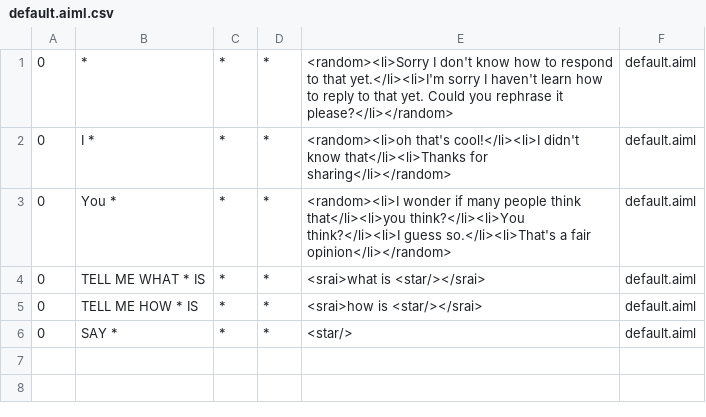
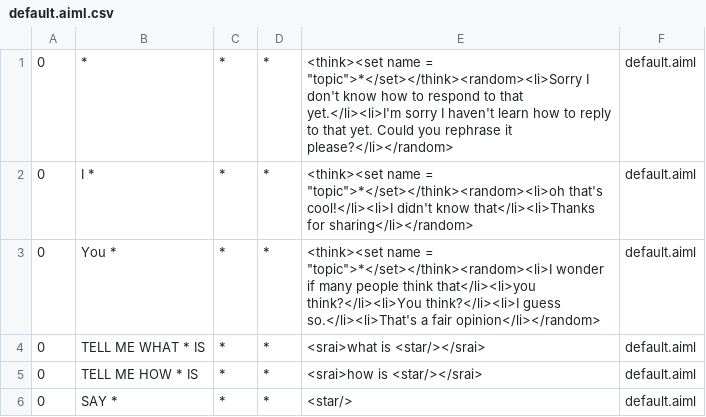
Before and after one commit to s3nt1n3l/gamebot, a CSV file: program-ab-0.0.4.3/bots/gamebot/aimlif/default.aiml.csv, drawn as a sheet.

Commit message:
fixed error with atomic inputs
Fixed the error where inputs use the atomic wildcard, so if they enter
something the bot doesn’t know how to respond to the program would
freeze. This was caused by the atomic input in “user_name” not having
the topic in the “.aiml.csv” file, I changed this and it now works.
Also, fixed issues where the bot wouldn’t leave a topic, so entering
anything after inputting your age or name and the bot still thought you
were entering those again. I have now made a new topic called “*” that
the “user_name” and “user_age” switch to after replying to the users age
or name. This way anything entered isn’t taken as a name or age.
I added this topic to the default (atomic) input too, so entering
something the bot doesn’t understand will go into the new topic.

```diff
--- a/program-ab-0.0.4.3/bots/gamebot/aimlif/default.aiml.csv
+++ b/program-ab-0.0.4.3/bots/gamebot/aimlif/default.aiml.csv
@@ -1,4 +1,4 @@
-0,*,*,*,<random><li>Sorry I don't know how to respond to that yet.</li><li>I'm sorry I haven't learn how to reply to that yet. Could you rephrase it please?</li></random>,default.aiml
-0,I *,*,*,<random><li>oh that's cool!</li><li>I didn't know that</li><li>Thanks for sharing</li></random>,default.aiml
-0,You *,*,*,<random><li>I wonder if many people think that</li><li>you think?</li><li>You think?</li><li>I guess so.</li><li>That's a fair opinion</li></random>,default.aiml
+0,*,*,*,<think><set name = "topic">*</set></think><random><li>Sorry I don't know how to respond to that yet.</li><li>I'm sorry I haven't learn how to reply to that yet. Could you rephrase it please?</li></random>,default.aiml
+0,I *,*,*,<think><set name = "topic">*</set></think><random><li>oh that's cool!</li><li>I didn't know that</li><li>Thanks for sharing</li></random>,default.aiml
+0,You *,*,*,<think><set name = "topic">*</set></think><random><li>I wonder if many people think that</li><li>you think?</li><li>You think?</li><li>I guess so.</li><li>That's a fair opinion</li></random>,default.aiml
 0,TELL ME WHAT * IS,*,*,<srai>what is <star/></srai>,default.aiml
```
Also changed, not shown: program-ab-0.0.4.3/bots/gamebot/aimlif/user_age.aiml.csv, program-ab-0.0.4.3/bots/gamebot/aimlif/user_name.aiml.csv, 3 other files.
